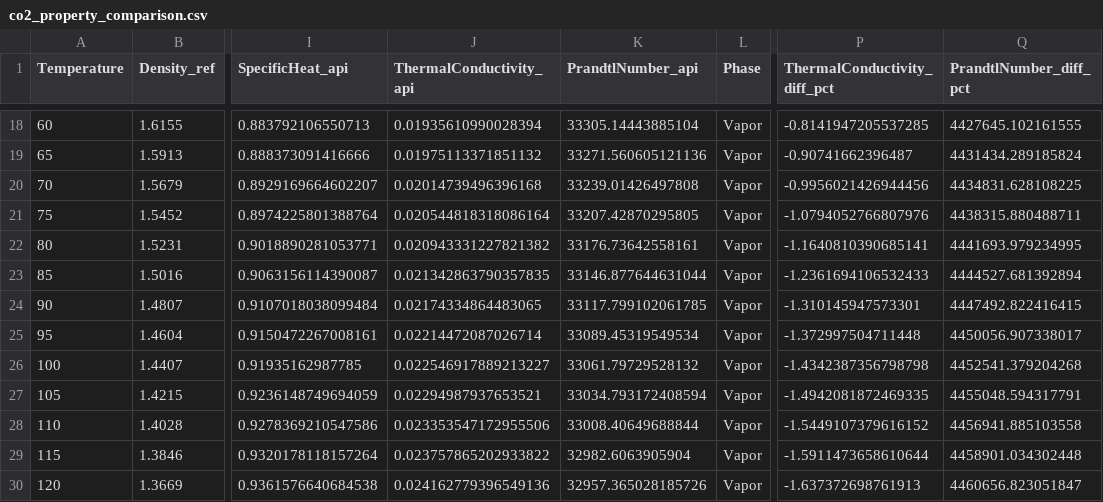
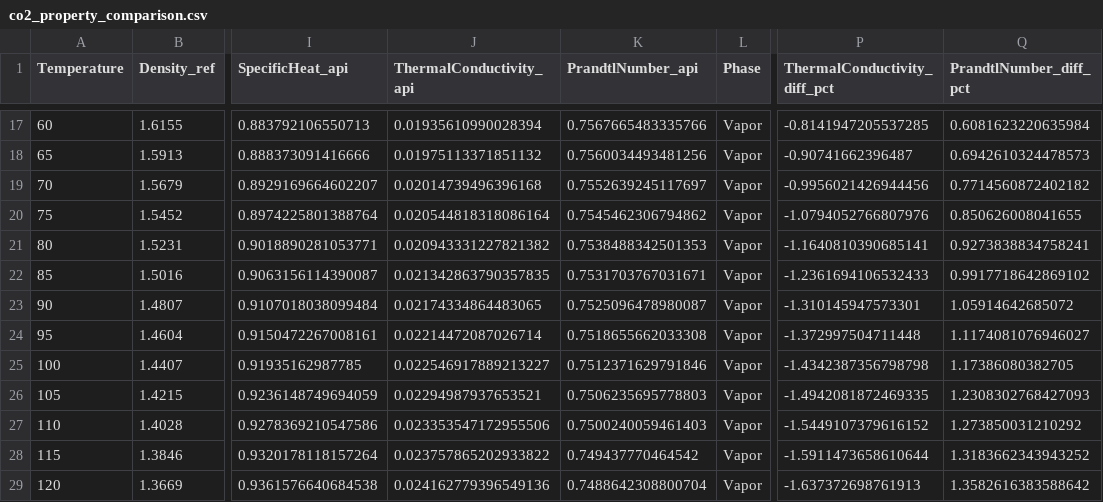
Before and after one commit to jimerik1/RP-EOS, a CSV file: Example_scripts/co2_property_comparison.csv, drawn as a sheet; only a part is shown, gaps mark what is left out; addresses are those after the commit; the diff covers the shown part only; the diff names each change by its address in the sheet, - before the commit and + after, or states it on an @@ line.

```diff
--- a/Example_scripts/co2_property_comparison.csv
+++ b/Example_scripts/co2_property_comparison.csv
-K17 (PrandtlNumber_api): 33305.14443885104
+K17 (PrandtlNumber_api): 0.7567665483335766
-Q17 (PrandtlNumber_diff_pct): 4427645.102161555
+Q17 (PrandtlNumber_diff_pct): 0.6081623220635984
-K18 (PrandtlNumber_api): 33271.560605121136
+K18 (PrandtlNumber_api): 0.7560034493481256
-Q18 (PrandtlNumber_diff_pct): 4431434.289185824
+Q18 (PrandtlNumber_diff_pct): 0.6942610324478573
-K19 (PrandtlNumber_api): 33239.01426497808
+K19 (PrandtlNumber_api): 0.7552639245117697
-Q19 (PrandtlNumber_diff_pct): 4434831.628108225
+Q19 (PrandtlNumber_diff_pct): 0.7714560872402182
-K20 (PrandtlNumber_api): 33207.42870295805
+K20 (PrandtlNumber_api): 0.7545462306794862
-Q20 (PrandtlNumber_diff_pct): 4438315.880488711
+Q20 (PrandtlNumber_diff_pct): 0.850626008041655
-K21 (PrandtlNumber_api): 33176.73642558161
+K21 (PrandtlNumber_api): 0.7538488342501353
-Q21 (PrandtlNumber_diff_pct): 4441693.979234995
+Q21 (PrandtlNumber_diff_pct): 0.9273838834758241
-K22 (PrandtlNumber_api): 33146.877644631044
+K22 (PrandtlNumber_api): 0.7531703767031671
-Q22 (PrandtlNumber_diff_pct): 4444527.681392894
+Q22 (PrandtlNumber_diff_pct): 0.9917718642869102
-K23 (PrandtlNumber_api): 33117.799102061785
+K23 (PrandtlNumber_api): 0.7525096478980087
-Q23 (PrandtlNumber_diff_pct): 4447492.822416415
+Q23 (PrandtlNumber_diff_pct): 1.05914642685072
-K24 (PrandtlNumber_api): 33089.45319549534
+K24 (PrandtlNumber_api): 0.7518655662033308
-Q24 (PrandtlNumber_diff_pct): 4450056.907338017
+Q24 (PrandtlNumber_diff_pct): 1.1174081076946027
-K25 (PrandtlNumber_api): 33061.79729528132
+K25 (PrandtlNumber_api): 0.7512371629791846
-Q25 (PrandtlNumber_diff_pct): 4452541.379204268
+Q25 (PrandtlNumber_diff_pct): 1.17386080382705
-K26 (PrandtlNumber_api): 33034.793172408594
+K26 (PrandtlNumber_api): 0.7506235695778803
-Q26 (PrandtlNumber_diff_pct): 4455048.594317791
+Q26 (PrandtlNumber_diff_pct): 1.2308302768427093
-K27 (PrandtlNumber_api): 33008.40649688844
+K27 (PrandtlNumber_api): 0.7500240059461403
-Q27 (PrandtlNumber_diff_pct): 4456941.885103558
+Q27 (PrandtlNumber_diff_pct): 1.273850031210292
-K28 (PrandtlNumber_api): 32982.6063905904
+K28 (PrandtlNumber_api): 0.749437770464542
-Q28 (PrandtlNumber_diff_pct): 4458901.034302448
+Q28 (PrandtlNumber_diff_pct): 1.3183662343943252
-K29 (PrandtlNumber_api): 32957.365028185726
+K29 (PrandtlNumber_api): 0.7488642308800704
-Q29 (PrandtlNumber_diff_pct): 4460656.823051847
+Q29 (PrandtlNumber_diff_pct): 1.3582616383588642
```
Also changed, not shown: 1 removed row and 30 edited cells elsewhere in this file, 36 other files.
